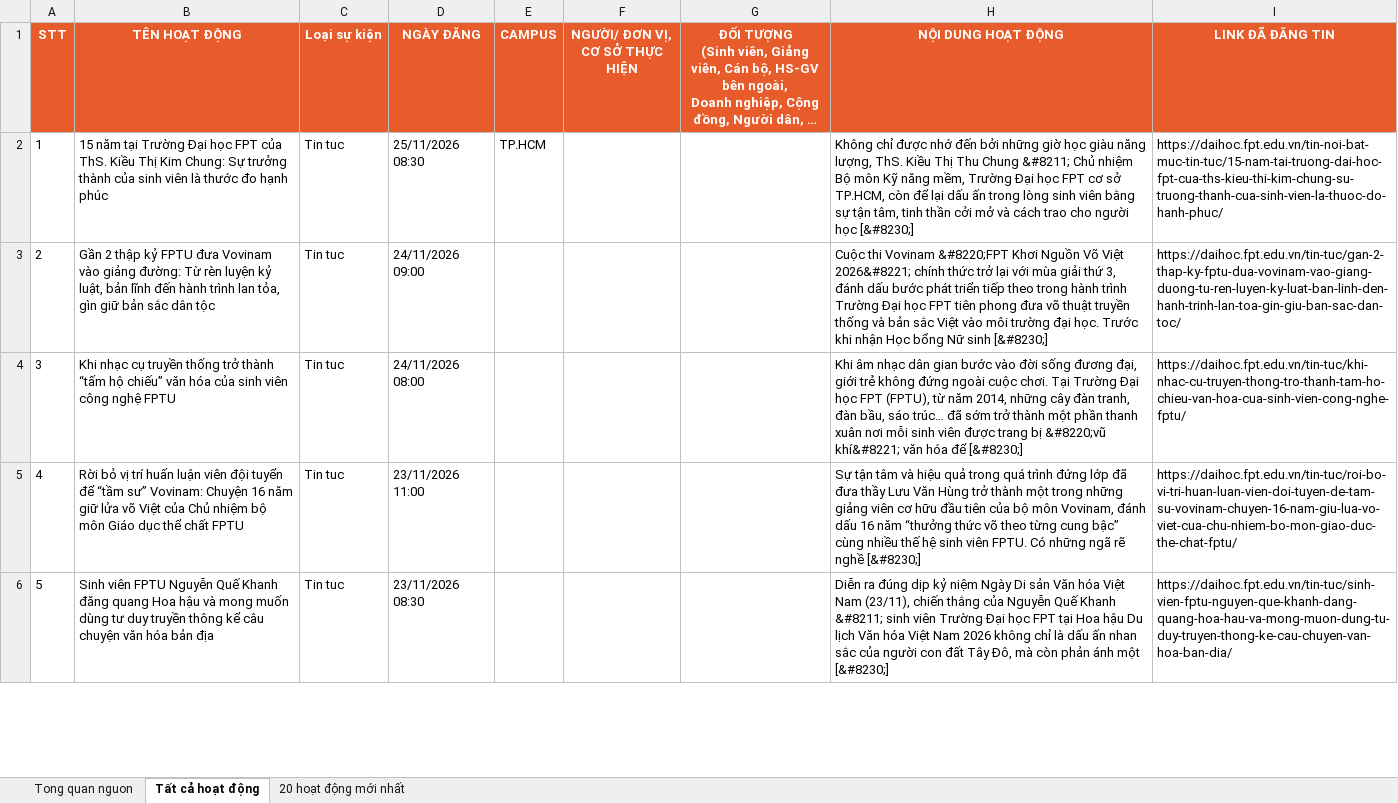
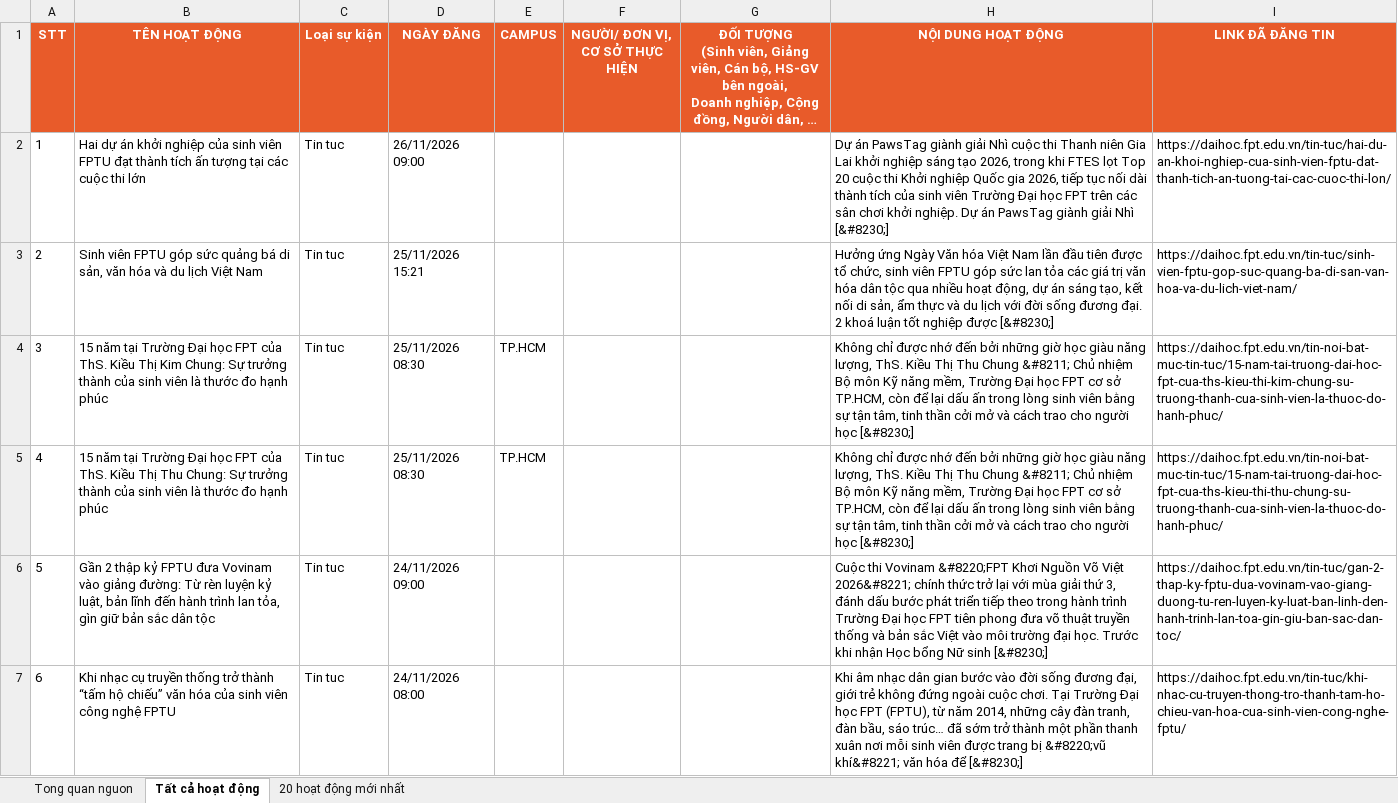
Before and after one commit to tienanh220102-boop/FacebookThing, an Excel workbook: Trang web FPT/fpt_news_tong_hop.xlsx, sheet Tất cả hoạt động, drawn as a sheet; only a part is shown; the shorter side is filled out with more unchanged rows; long unchanged cells end in …; values as stored, in another font and other column widths than the file's, no borders; addresses are those after the commit; the diff names each change by its address in the sheet, - before the commit and + after, or states it on an @@ line.

```diff
--- a/Trang web FPT/fpt_news_tong_hop.xlsx (sheet Tất cả hoạt động)
+++ b/Trang web FPT/fpt_news_tong_hop.xlsx (sheet Tất cả hoạt động)
+row 2: 1 | Hai dự án khởi nghiệp của sinh viên FPTU đạt thành tích ấn tượng tại các cuộc thi lớn | Tin tuc | 26/11/2026 09:00 |  |  |  | Dự án PawsTag giành giải Nhì cuộc thi Thanh niên Gia Lai khởi nghiệp sáng tạo 2026, trong khi FTES lọt Top 20 cuộc thi Khởi nghiệp Quốc gia 2026, tiếp tục nối dài thành tích của sinh viên Trường Đại học FPT trên các sân chơi khởi nghiệp. Dự án PawsTag giành giải Nhì [&#8230;] | https://daihoc.fpt.edu.vn/tin-tuc/hai-du-an-khoi-nghiep-cua-sinh-vien-fptu-dat-thanh-tich-an-tuong-tai-cac-cuoc-thi-lon/
+row 3: 2 | Sinh viên FPTU góp sức quảng bá di sản, văn hóa và du lịch Việt Nam | Tin tuc | 25/11/2026 15:21 |  |  |  | Hưởng ứng Ngày Văn hóa Việt Nam lần đầu tiên được tổ chức, sinh viên FPTU góp sức lan tỏa các giá trị văn hóa dân tộc qua nhiều hoạt động, dự án sáng tạo, kết nối di sản, ẩm thực và du lịch với đời sống đương đại. 2 khoá luận tốt nghiệp được [&#8230;] | https://daihoc.fpt.edu.vn/tin-tuc/sinh-vien-fptu-gop-suc-quang-ba-di-san-van-hoa-va-du-lich-viet-nam/
@@ column A (STT) renumbered from row 4 down @@
+row 5: 4 | 15 năm tại Trường Đại học FPT của ThS. Kiều Thị Thu Chung: Sự trưởng thành của sinh viên là thước đo hạnh phúc | Tin tuc | 25/11/2026 08:30 | TP.HCM |  |  | Không chỉ được nhớ đến bởi những giờ học giàu năng lượng, ThS. Kiều Thị Thu Chung &#8211; Chủ nhiệm Bộ môn Kỹ năng mềm, Trường Đại học FPT cơ sở TP.HCM, còn để lại dấu ấn trong lòng sinh viên bằng sự tận tâm, tinh thần cởi mở và cách trao cho người học [&#8230;] | https://daihoc.fpt.edu.vn/tin-noi-bat-muc-tin-tuc/15-nam-tai-truong-dai-hoc-fpt-cua-ths-kieu-thi-thu-chung-su-truong-thanh-cua-sinh-vien-la-thuoc-do-hanh-phuc/
```
Also changed, not shown: sheet 20 hoạt động mới nhất, sheet Tong quan nguon, 3 other files.
